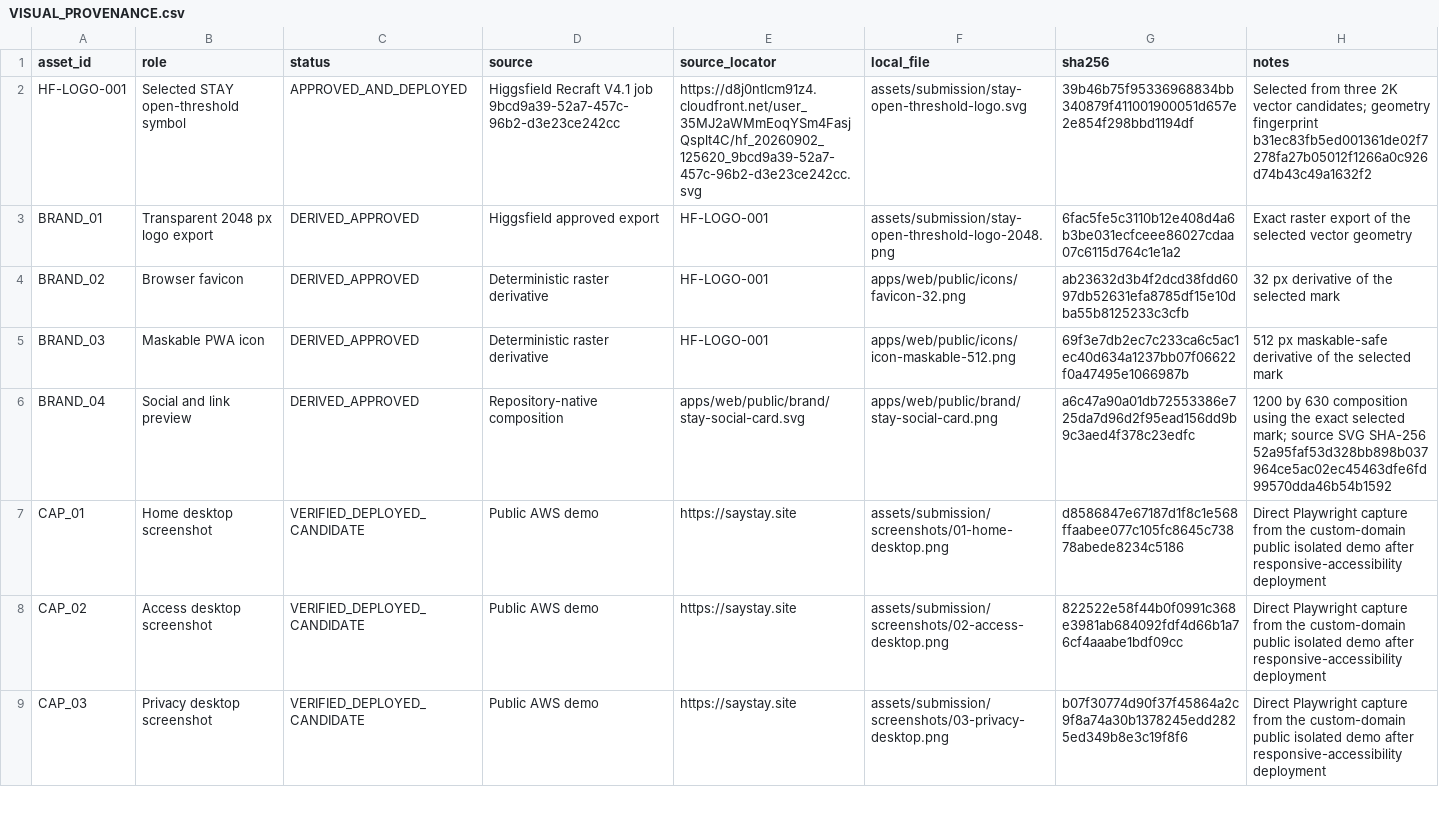
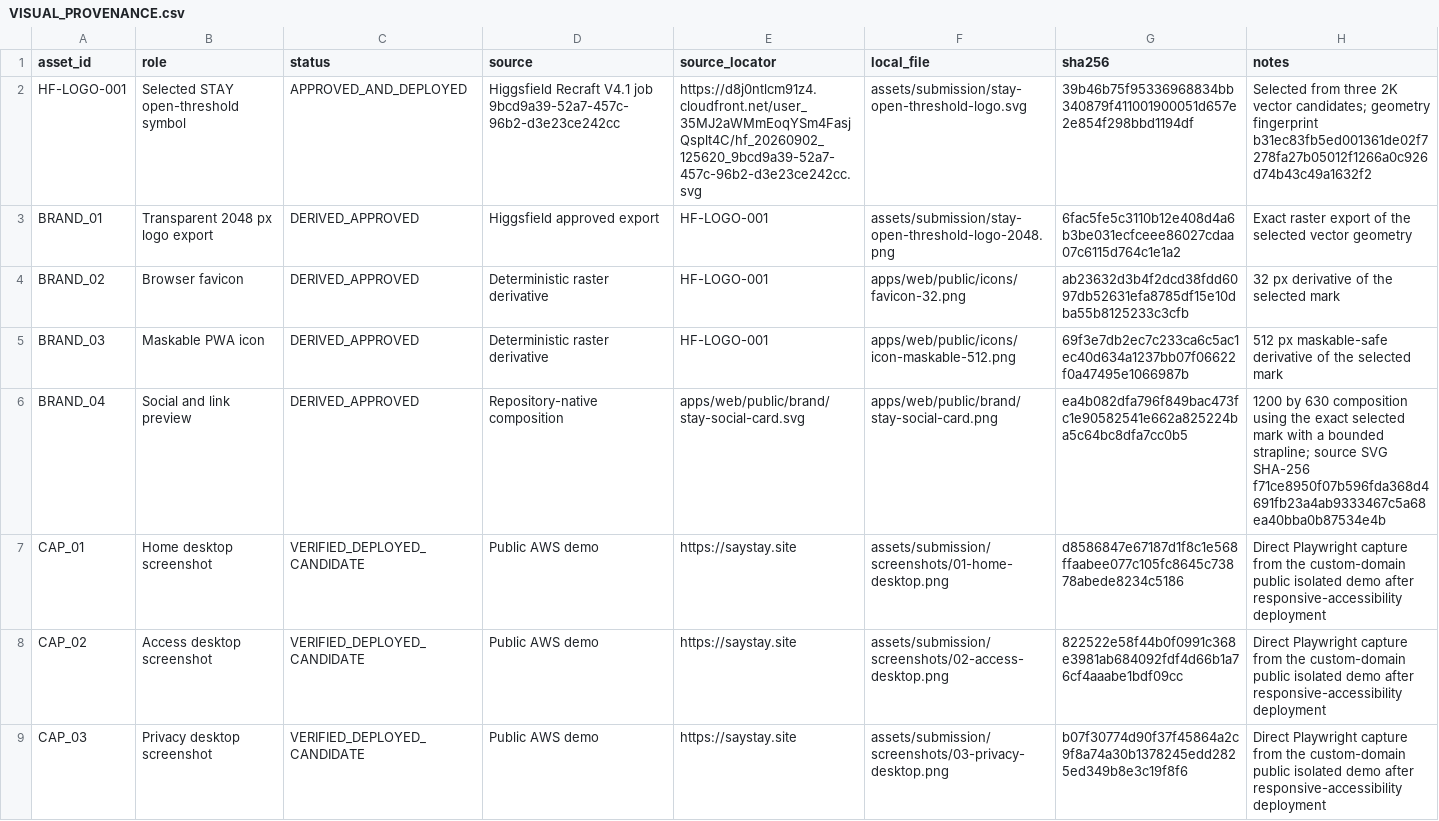
Before and after one commit to AmirmLotfy/stay, a CSV file: docs/media-production/VISUAL_PROVENANCE.csv, drawn as a sheet; only a part is shown.

```diff
--- a/docs/media-production/VISUAL_PROVENANCE.csv
+++ b/docs/media-production/VISUAL_PROVENANCE.csv
@@ -5,3 +5,3 @@ BRAND_02,Browser favicon,DERIVED_APPROVED,Deterministic raster derivative,HF-LOG
 BRAND_03,Maskable PWA icon,DERIVED_APPROVED,Deterministic raster derivative,HF-LOGO-001,apps/web/public/icons/icon-maskable-512.png,69f3e7db2ec7c233ca6c5ac1ec40d634a1237bb07f06622f0a47495e1066987b,512 px maskable-safe derivative of the selected mark
-BRAND_04,Social and link preview,DERIVED_APPROVED,Repository-native composition,apps/web/public/brand/stay-social-card.svg,apps/web/public/brand/stay-social-card.png,a6c47a90a01db72553386e725da7d96d2f95ead156dd9b9c3aed4f378c23edfc,1200 by 630 composition using the exact selected mark; source SVG SHA-256 52a95faf53d328bb898b037964ce5ac02ec45463dfe6fd99570dda46b54b1592
+BRAND_04,Social and link preview,DERIVED_APPROVED,Repository-native composition,apps/web/public/brand/stay-social-card.svg,apps/web/public/brand/stay-social-card.png,ea4b082dfa796f849bac473fc1e90582541e662a825224ba5c64bc8dfa7cc0b5,1200 by 630 composition using the exact selected mark with a bounded strapline; source SVG SHA-256 f71ce8950f07b596fda368d4691fb23a4ab9333467c5a68ea40bba0b87534e4b
 CAP_01,Home desktop screenshot,VERIFIED_DEPLOYED_CANDIDATE,Public AWS demo,https://saystay.site,assets/submission/screenshots/01-home-desktop.png,d8586847e67187d1f8c1e568ffaabee077c105fc8645c73878abede8234c5186,Direct Playwright capture from the custom-domain public isolated demo after responsive-accessibility deployment
```
Also changed, not shown: 3 other files.
